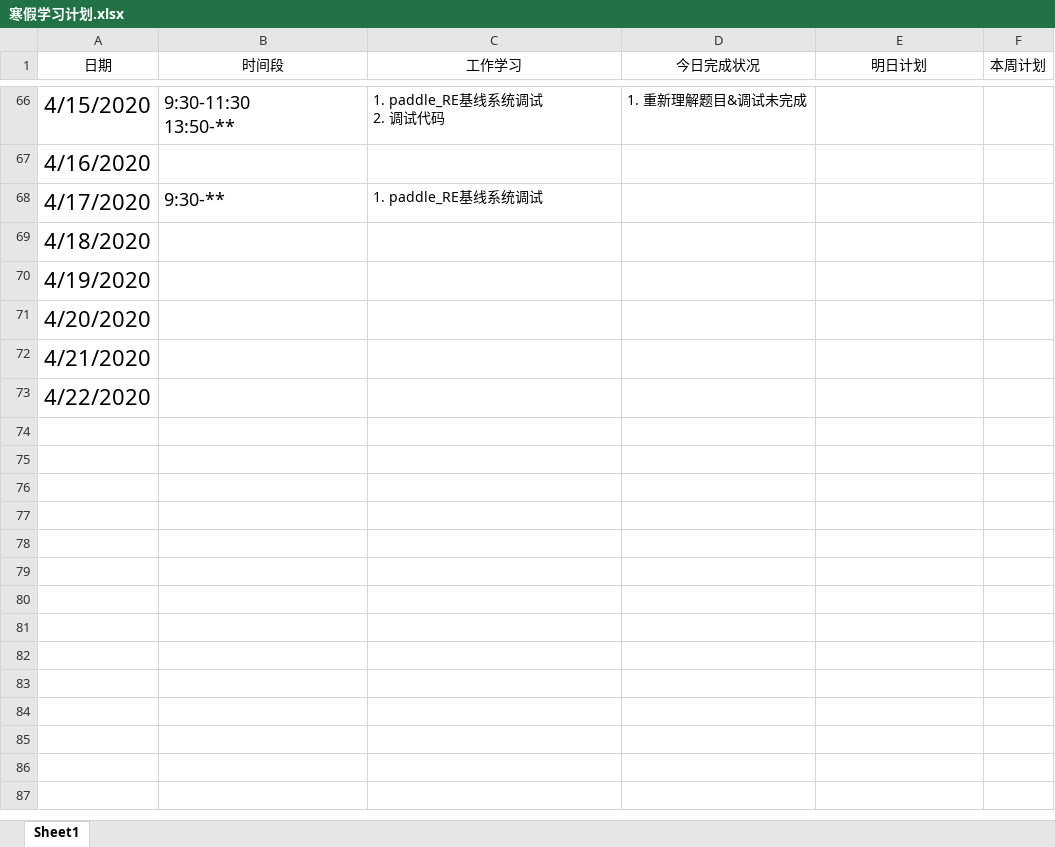
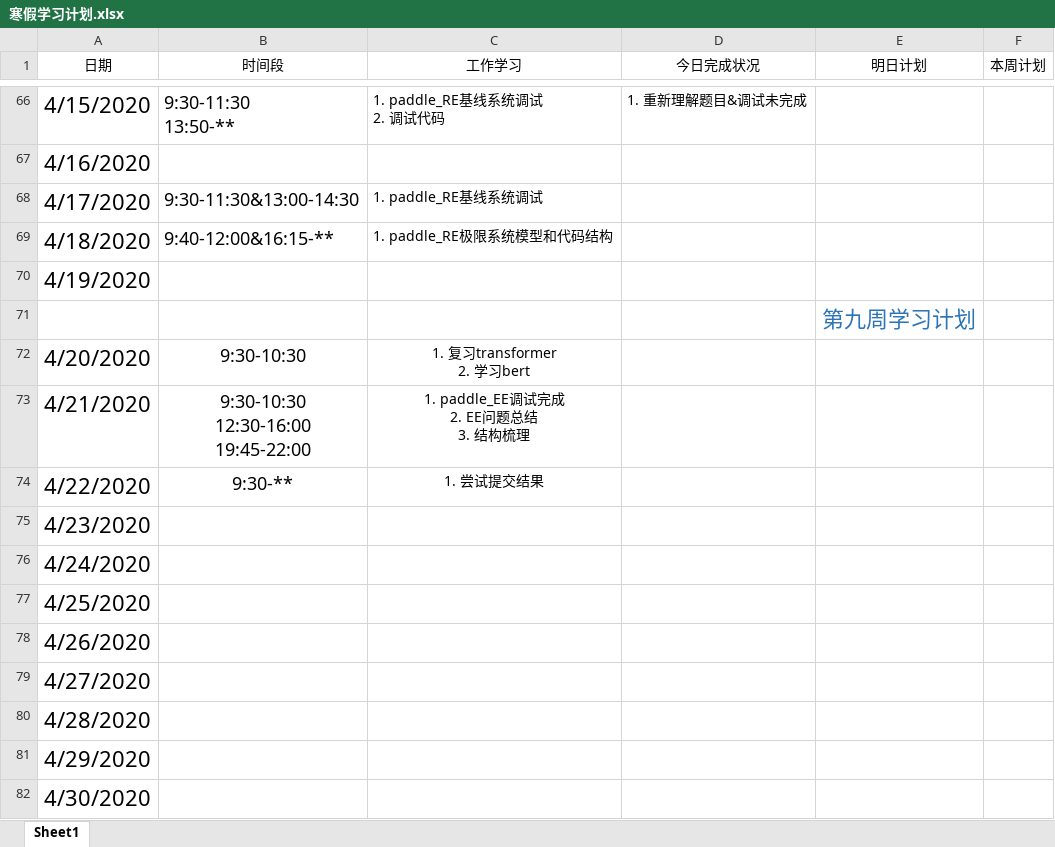
Before and after one commit to Just-silent/ner_re, an Excel workbook: doc/寒假学习计划.xlsx, sheet Sheet1, drawn as a sheet; only a part is shown, gaps mark what is left out; values as stored, in another font and other column widths than the file's, no borders; conditional formats and table styles not drawn; addresses are those after the commit; ↵ is a line break in a cell; the diff names each change by its address in the sheet, - before the commit and + after, or states it on an @@ line.

Commit message:
update doc/寒假学习计划.xlsx

```diff
--- a/doc/寒假学习计划.xlsx (sheet Sheet1)
+++ b/doc/寒假学习计划.xlsx (sheet Sheet1)
-B68 (时间段): 9:30-**
+B68 (时间段): 9:30-11:30&13:00-14:30
-B69 (时间段): (empty)
+B69 (时间段): 9:40-12:00&16:15-**
-C69 (工作学习): (empty)
+C69 (工作学习): 1. paddle_RE极限系统模型和代码结构
+row 71:  |  |  |  | 第九周学习计划
-B72 (时间段): (empty)
+B72 (时间段): 9:30-10:30
-C72 (工作学习): (empty)
+C72 (工作学习): 1. 复习transformer ↵ 2. 学习bert
-B73 (时间段): (empty)
+B73 (时间段): 9:30-10:30 ↵ 12:30-16:00 ↵ 19:45-22:00
-C73 (工作学习): (empty)
+C73 (工作学习): 1. paddle_EE调试完成 ↵ 2. EE问题总结 ↵ 3. 结构梳理
-B74 (时间段): (empty)
+B74 (时间段): 9:30-**
-C74 (工作学习): (empty)
+C74 (工作学习): 1. 尝试提交结果
+row 75: 4/23/2020
+row 76: 4/24/2020
+row 77: 4/25/2020
+row 78: 4/26/2020
+row 79: 4/27/2020
+row 80: 4/28/2020
+row 81: 4/29/2020
+row 82: 4/30/2020
```
